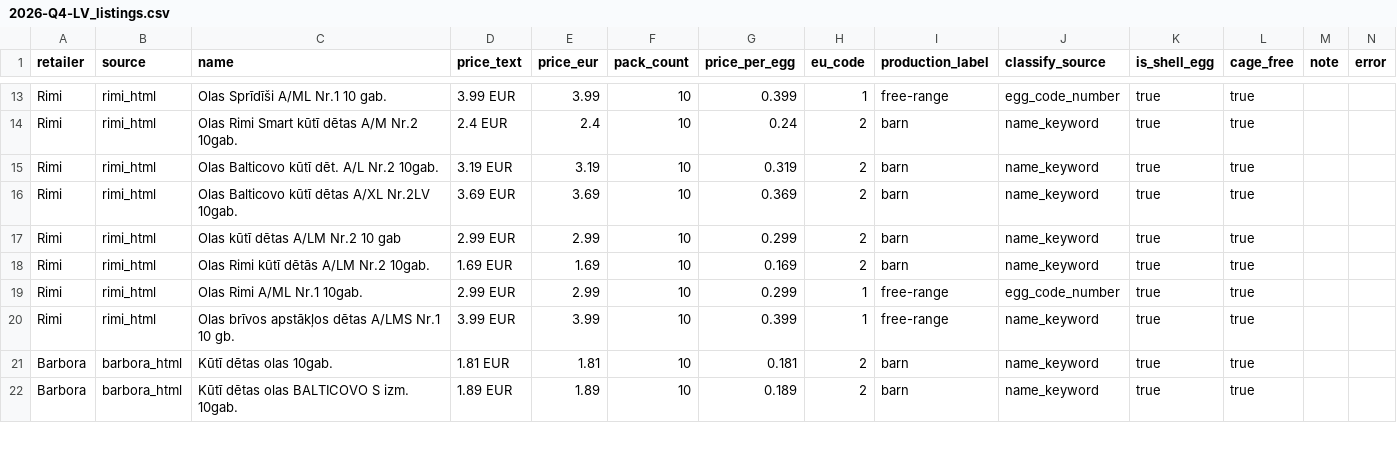
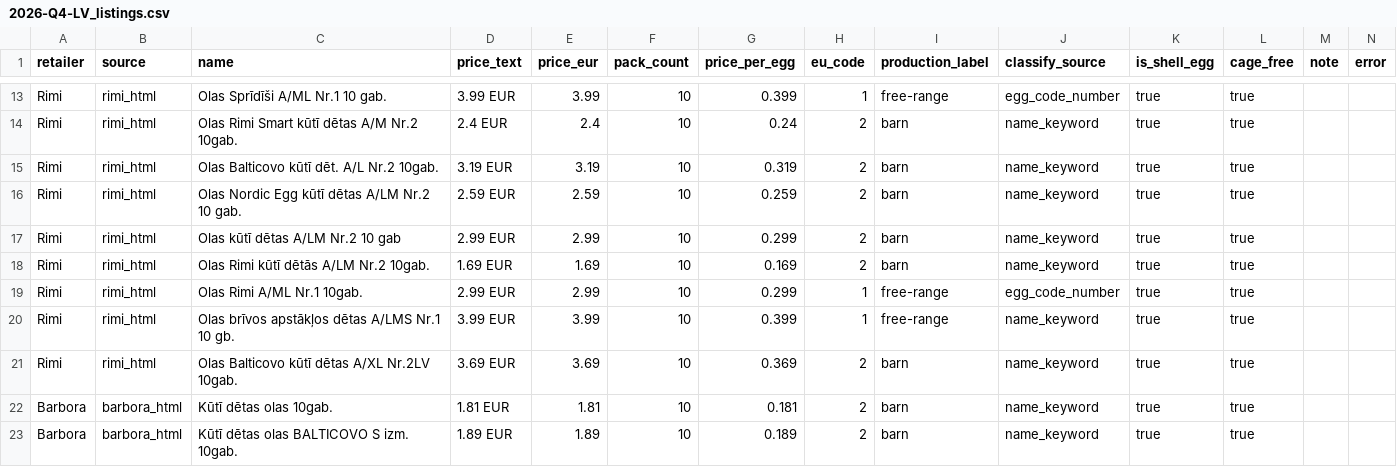
Before and after one commit to akanepajs/olas, a CSV file: scraper/data/raw/2026-Q4-LV_listings.csv, drawn as a sheet; only a part is shown, gaps mark what is left out; the diff covers the shown part only.

```diff
--- a/scraper/data/raw/2026-Q4-LV_listings.csv
+++ b/scraper/data/raw/2026-Q4-LV_listings.csv
@@ -15,3 +15,3 @@ Rimi,rimi_html,Olas Rimi Smart kūtī dētas A/M Nr.2 10gab.,2.4 EUR,2.4,10,0.24
 Rimi,rimi_html,Olas Balticovo kūtī dēt. A/L Nr.2 10gab.,3.19 EUR,3.19,10,0.319,2,barn,name_keyword,true,true,,
-Rimi,rimi_html,Olas Balticovo kūtī dētas A/XL Nr.2LV 10gab.,3.69 EUR,3.69,10,0.369,2,barn,name_keyword,true,true,,
+Rimi,rimi_html,Olas Nordic Egg kūtī dētas A/LM Nr.2 10 gab.,2.59 EUR,2.59,10,0.259,2,barn,name_keyword,true,true,,
 Rimi,rimi_html,Olas kūtī dētas A/LM Nr.2 10 gab,2.99 EUR,2.99,10,0.299,2,barn,name_keyword,true,true,,
@@ -20,2 +20,3 @@ Rimi,rimi_html,Olas Rimi A/ML Nr.1 10gab.,2.99 EUR,2.99,10,0.299,1,free-range,e
 Rimi,rimi_html,Olas brīvos apstākļos dētas A/LMS Nr.1 10 gb.,3.99 EUR,3.99,10,0.399,1,free-range,name_keyword,true,true,,
+Rimi,rimi_html,Olas Balticovo kūtī dētas A/XL Nr.2LV 10gab.,3.69 EUR,3.69,10,0.369,2,barn,name_keyword,true,true,,
 Barbora,barbora_html,Kūtī dētas olas 10gab.,1.81 EUR,1.81,10,0.181,2,barn,name_keyword,true,true,,
```
Also changed, not shown: 3 moved rows elsewhere in this file, scraper/data/summary/2026-Q4-LV_summary.csv, 10 other files.
